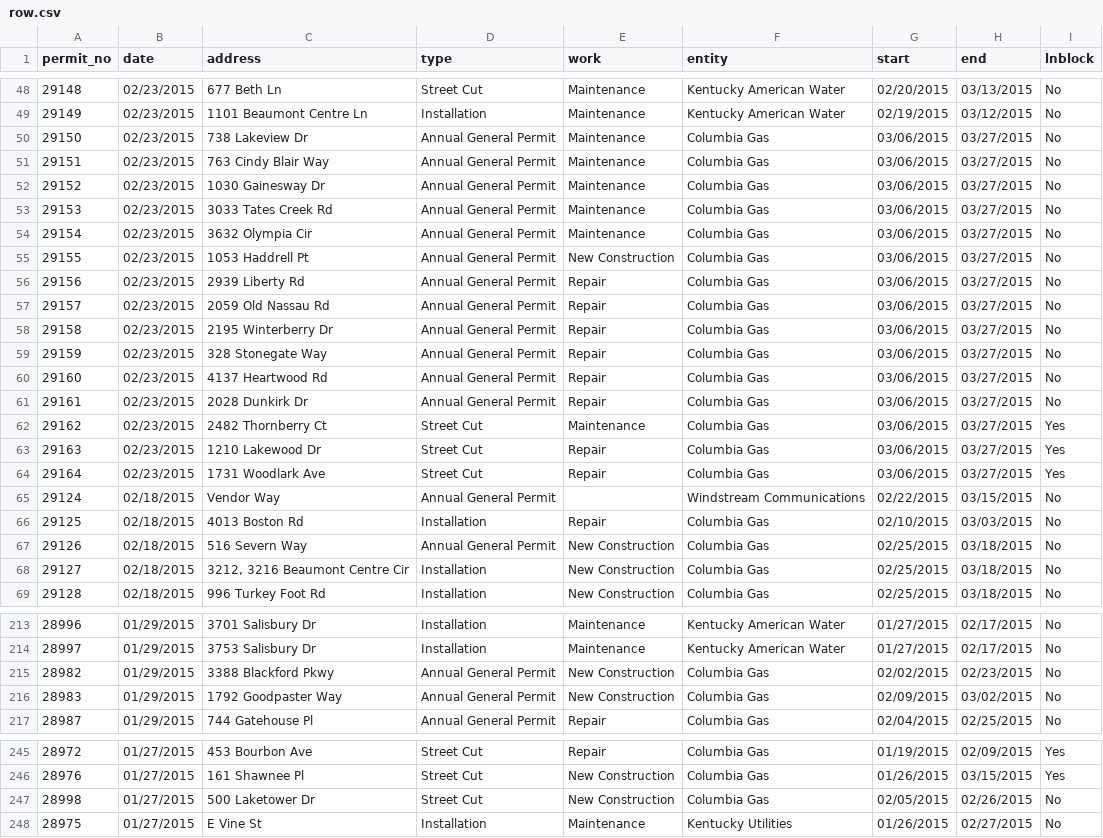
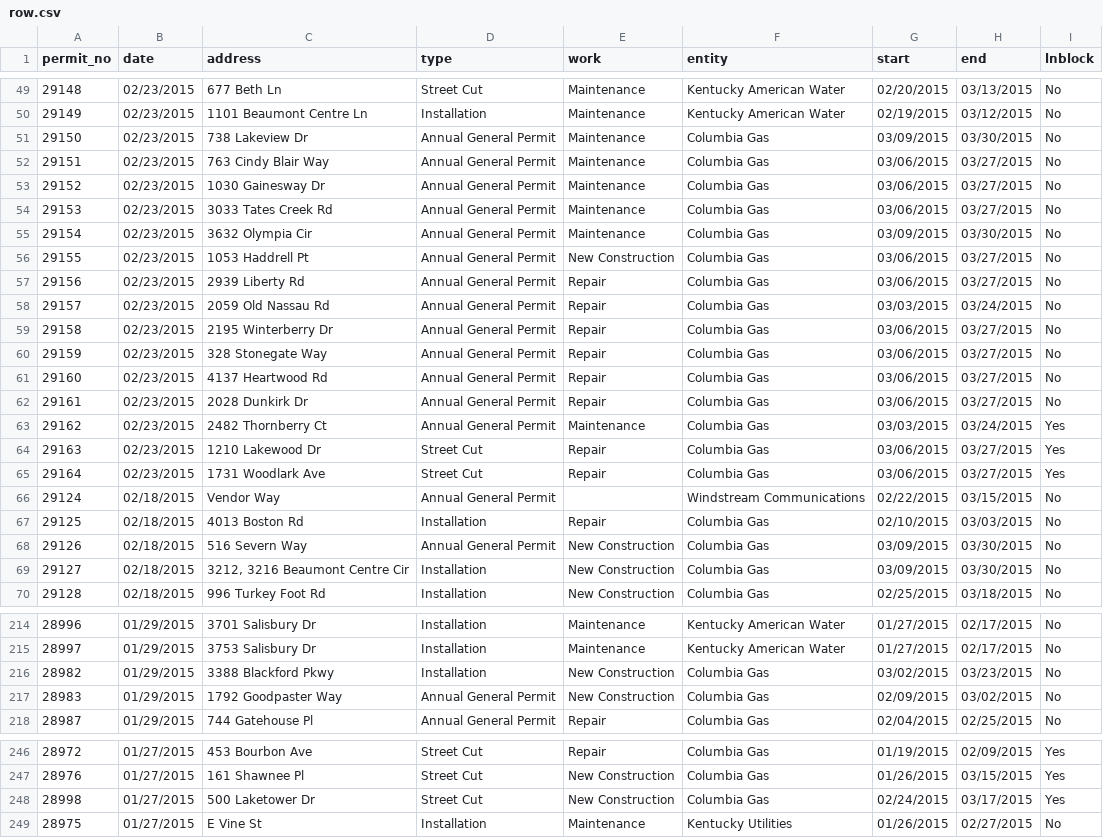
Before and after one commit to jmhollinger/jmhollinger.github.io, a CSV file: datatables/data/row.csv, drawn as a sheet; only a part is shown, gaps mark what is left out; the diff covers the shown part only.

```diff
--- a/datatables/data/row.csv
+++ b/datatables/data/row.csv
@@ -49,3 +50,3 @@ permit_no;date;address;type;work;entity;start;end;lnblock
  29149;02/23/2015;1101 Beaumont Centre Ln;Installation;Maintenance;Kentucky American Water;02/19/2015;03/12/2015;No
- 29150;02/23/2015;738 Lakeview Dr;Annual General Permit;Maintenance;Columbia Gas;03/06/2015;03/27/2015;No
+ 29150;02/23/2015;738 Lakeview Dr;Annual General Permit;Maintenance;Columbia Gas;03/09/2015;03/30/2015;No
  29151;02/23/2015;763 Cindy Blair Way;Annual General Permit;Maintenance;Columbia Gas;03/06/2015;03/27/2015;No
@@ -53,6 +54,6 @@ permit_no;date;address;type;work;entity;start;end;lnblock
  29153;02/23/2015;3033 Tates Creek Rd;Annual General Permit;Maintenance;Columbia Gas;03/06/2015;03/27/2015;No
- 29154;02/23/2015;3632 Olympia Cir;Annual General Permit;Maintenance;Columbia Gas;03/06/2015;03/27/2015;No
+ 29154;02/23/2015;3632 Olympia Cir;Annual General Permit;Maintenance;Columbia Gas;03/09/2015;03/30/2015;No
  29155;02/23/2015;1053 Haddrell Pt;Annual General Permit;New Construction;Columbia Gas;03/06/2015;03/27/2015;No
  29156;02/23/2015;2939 Liberty Rd;Annual General Permit;Repair;Columbia Gas;03/06/2015;03/27/2015;No
- 29157;02/23/2015;2059 Old Nassau Rd;Annual General Permit;Repair;Columbia Gas;03/06/2015;03/27/2015;No
+ 29157;02/23/2015;2059 Old Nassau Rd;Annual General Permit;Repair;Columbia Gas;03/03/2015;03/24/2015;No
  29158;02/23/2015;2195 Winterberry Dr;Annual General Permit;Repair;Columbia Gas;03/06/2015;03/27/2015;No
@@ -61,3 +62,3 @@ permit_no;date;address;type;work;entity;start;end;lnblock
  29161;02/23/2015;2028 Dunkirk Dr;Annual General Permit;Repair;Columbia Gas;03/06/2015;03/27/2015;No
- 29162;02/23/2015;2482 Thornberry Ct;Street Cut;Maintenance;Columbia Gas;03/06/2015;03/27/2015;Yes
+ 29162;02/23/2015;2482 Thornberry Ct;Annual General Permit;Maintenance;Columbia Gas;03/03/2015;03/24/2015;Yes
  29163;02/23/2015;1210 Lakewood Dr;Street Cut;Repair;Columbia Gas;03/06/2015;03/27/2015;Yes
@@ -66,4 +67,4 @@ permit_no;date;address;type;work;entity;start;end;lnblock
  29125;02/18/2015;4013 Boston Rd;Installation;Repair;Columbia Gas;02/10/2015;03/03/2015;No
- 29126;02/18/2015;516 Severn Way;Annual General Permit;New Construction;Columbia Gas;02/25/2015;03/18/2015;No
- 29127;02/18/2015;3212, 3216 Beaumont Centre Cir;Installation;New Construction;Columbia Gas;02/25/2015;03/18/2015;No
+ 29126;02/18/2015;516 Severn Way;Annual General Permit;New Construction;Columbia Gas;03/09/2015;03/30/2015;No
+ 29127;02/18/2015;3212, 3216 Beaumont Centre Cir;Installation;New Construction;Columbia Gas;03/09/2015;03/30/2015;No
  29128;02/18/2015;996 Turkey Foot Rd;Installation;New Construction;Columbia Gas;02/25/2015;03/18/2015;No
@@ -214,3 +215,3 @@ permit_no;date;address;type;work;entity;start;end;lnblock
  28997;01/29/2015;3753 Salisbury Dr;Installation;Maintenance;Kentucky American Water;01/27/2015;02/17/2015;No
- 28982;01/29/2015;3388 Blackford Pkwy;Annual General Permit;New Construction;Columbia Gas;02/02/2015;02/23/2015;No
+ 28982;01/29/2015;3388 Blackford Pkwy;Installation;New Construction;Columbia Gas;03/02/2015;03/23/2015;No
  28983;01/29/2015;1792 Goodpaster Way;Annual General Permit;New Construction;Columbia Gas;02/09/2015;03/02/2015;No
@@ -246,3 +247,3 @@ permit_no;date;address;type;work;entity;start;end;lnblock
  28976;01/27/2015;161 Shawnee Pl;Street Cut;New Construction;Columbia Gas;01/26/2015;03/15/2015;Yes
- 28998;01/27/2015;500 Laketower Dr;Street Cut;New Construction;Columbia Gas;02/05/2015;02/26/2015;No
+ 28998;01/27/2015;500 Laketower Dr;Street Cut;New Construction;Columbia Gas;02/24/2015;03/17/2015;Yes
  28975;01/27/2015;E Vine St;Installation;Maintenance;Kentucky Utilities;01/26/2015;02/27/2015;No
```
Also changed, not shown: 1 added row, 6 moved rows and 30 edited cells elsewhere in this file, 5 other files.
